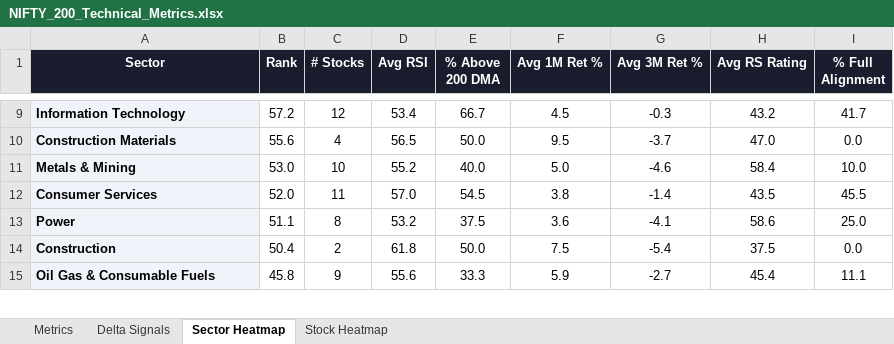
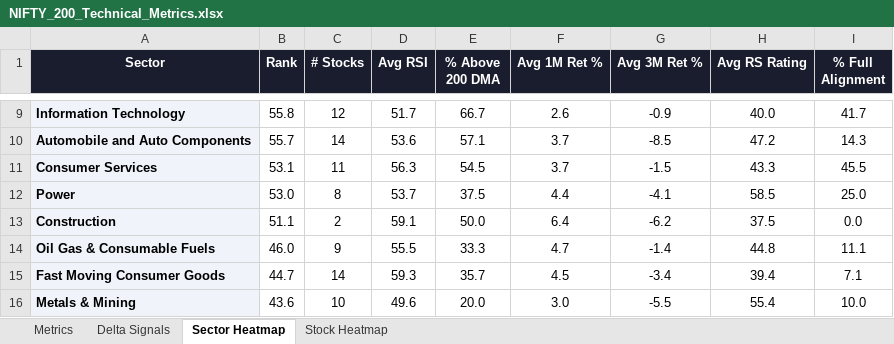
Before and after one commit to RanjitChennai/market-reports, an Excel workbook: NIFTY_200_Technical_Metrics.xlsx, sheet Sector Heatmap, drawn as a sheet; only a part is shown, gaps mark what is left out; values as stored, in another font and other column widths than the file's, no borders; conditional formats not drawn; removed rows and columns are numbered as before the commit, all else as after; the diff covers the shown part only; the diff names each change by its address in the sheet, - before the commit and + after, or states it on an @@ line.

Commit message:
Auto-update daily market report

```diff
--- a/NIFTY_200_Technical_Metrics.xlsx (sheet Sector Heatmap)
+++ b/NIFTY_200_Technical_Metrics.xlsx (sheet Sector Heatmap)
-B9 (Rank): 57.2
+B9 (Rank): 55.8
-D9 (Avg RSI): 53.4
+D9 (Avg RSI): 51.7
-F9 (Avg 1M Ret %): 4.5
+F9 (Avg 1M Ret %): 2.6
-G9 (Avg 3M Ret %): -0.3
+G9 (Avg 3M Ret %): -0.9
-H9 (Avg RS Rating): 43.2
+H9 (Avg RS Rating): 40.0
-row 10: Construction Materials | 55.6 | 4 | 56.5 | 50.0 | 9.5 | -3.7 | 47.0 | 0.0
-row 11: Metals & Mining | 53.0 | 10 | 55.2 | 40.0 | 5.0 | -4.6 | 58.4 | 10.0
+row 10: Automobile and Auto Components | 55.7 | 14 | 53.6 | 57.1 | 3.7 | -8.5 | 47.2 | 14.3
-B11 (Rank): 52.0
+B11 (Rank): 53.1
-D11 (Avg RSI): 57.0
+D11 (Avg RSI): 56.3
-F11 (Avg 1M Ret %): 3.8
+F11 (Avg 1M Ret %): 3.7
-G11 (Avg 3M Ret %): -1.4
+G11 (Avg 3M Ret %): -1.5
-H11 (Avg RS Rating): 43.5
+H11 (Avg RS Rating): 43.3
-B12 (Rank): 51.1
+B12 (Rank): 53.0
-D12 (Avg RSI): 53.2
+D12 (Avg RSI): 53.7
-F12 (Avg 1M Ret %): 3.6
+F12 (Avg 1M Ret %): 4.4
-H12 (Avg RS Rating): 58.6
+H12 (Avg RS Rating): 58.5
-B13 (Rank): 50.4
+B13 (Rank): 51.1
-D13 (Avg RSI): 61.8
+D13 (Avg RSI): 59.1
-F13 (Avg 1M Ret %): 7.5
+F13 (Avg 1M Ret %): 6.4
-G13 (Avg 3M Ret %): -5.4
+G13 (Avg 3M Ret %): -6.2
-B14 (Rank): 45.8
+B14 (Rank): 46.0
-D14 (Avg RSI): 55.6
+D14 (Avg RSI): 55.5
-F14 (Avg 1M Ret %): 5.9
+F14 (Avg 1M Ret %): 4.7
-G14 (Avg 3M Ret %): -2.7
+G14 (Avg 3M Ret %): -1.4
-H14 (Avg RS Rating): 45.4
+H14 (Avg RS Rating): 44.8
+row 15: Fast Moving Consumer Goods | 44.7 | 14 | 59.3 | 35.7 | 4.5 | -3.4 | 39.4 | 7.1
+row 16: Metals & Mining | 43.6 | 10 | 49.6 | 20.0 | 3.0 | -5.5 | 55.4 | 10.0
```
Also changed, not shown: 2 added rows, 3 removed rows and 42 edited cells elsewhere in this sheet, sheet Delta Signals, sheet Metrics, sheet Stock Heatmap.
